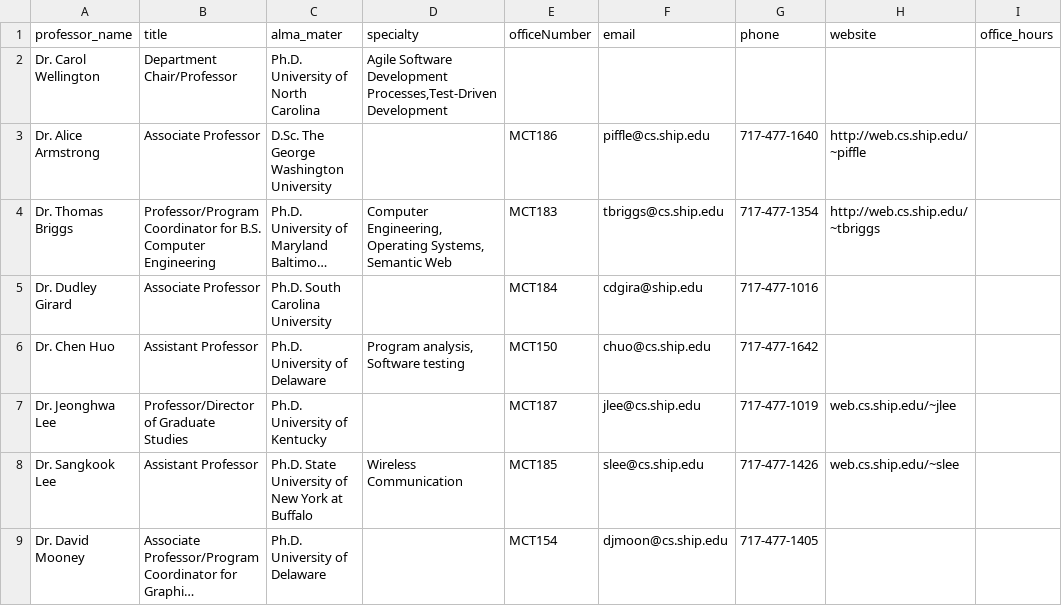
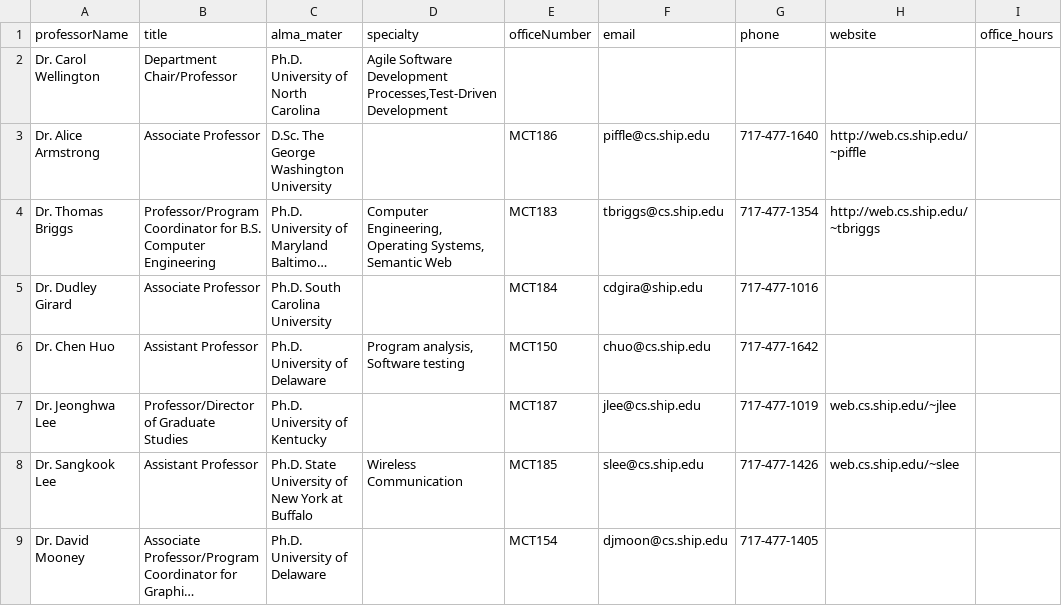
Before and after one commit to MrFrydae/Ship-ENGR-Bot, a CSV file: stage/professors.csv, drawn as a sheet; long unchanged cells end in ….

```diff
--- a/stage/professors.csv
+++ b/stage/professors.csv
@@ -1,2 +1,2 @@
-professor_name,title,alma_mater,specialty,officeNumber,email,phone,website,office_hours
+professorName,title,alma_mater,specialty,officeNumber,email,phone,website,office_hours
 Dr. Carol Wellington,Department Chair/Professor,Ph.D. University of North Carolina,"Agile Software Development Processes,Test-Driven Development",,
```
Also changed, not shown: 3 other files.
